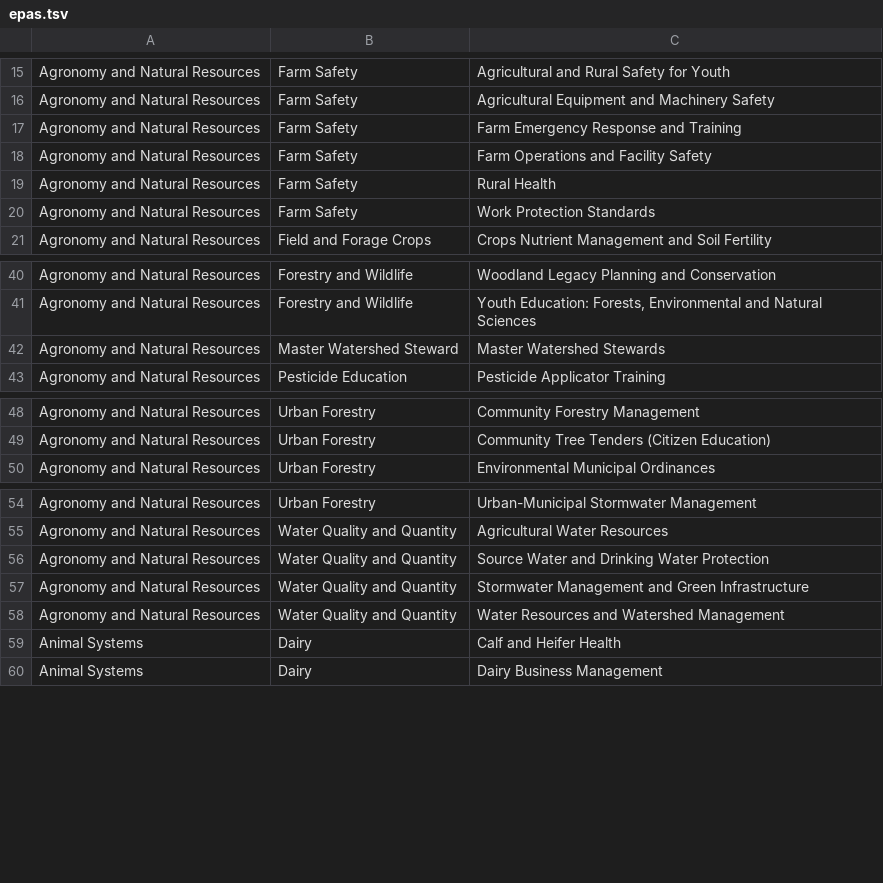
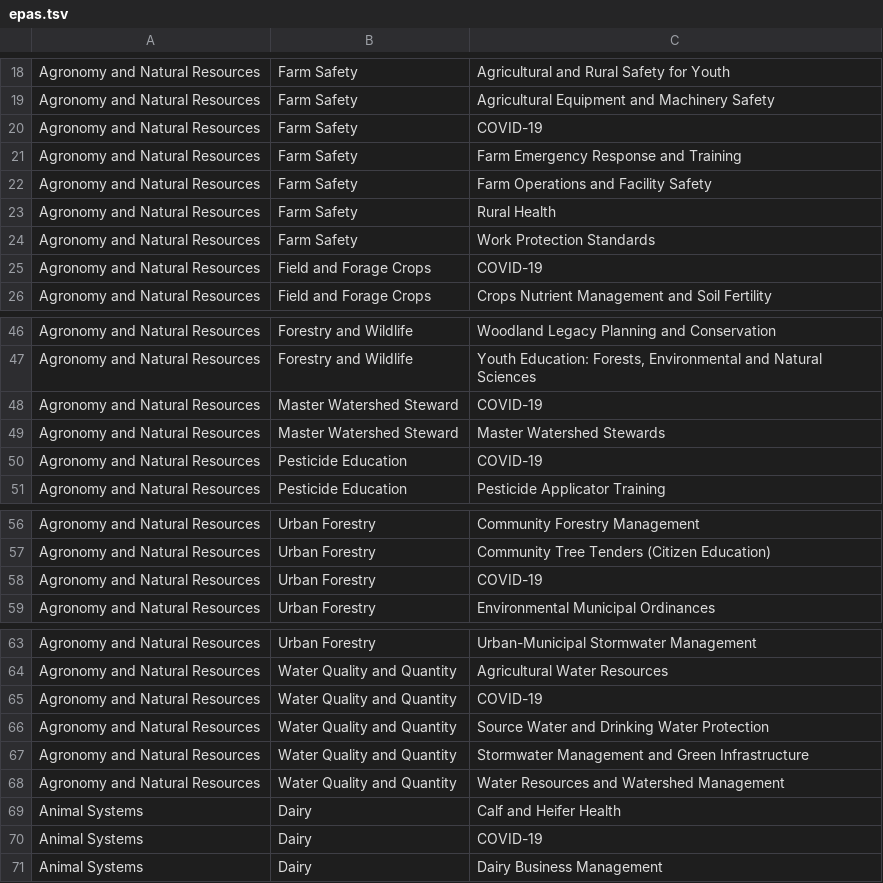
Before and after one commit to tsimkins/agsci.atlas, a TSV file: agsci/atlas/resources/epas.tsv, drawn as a sheet; only a part is shown, gaps mark what is left out; the diff covers the shown part only; the diff names each change by its address in the sheet, - before the commit and + after, or states it on an @@ line.

Commit message:
Added 'COVID-19' topic to all teams.

```diff
--- a/agsci/atlas/resources/epas.tsv
+++ b/agsci/atlas/resources/epas.tsv
+row 20: Agronomy and Natural Resources | Farm Safety | COVID-19
+row 25: Agronomy and Natural Resources | Field and Forage Crops | COVID-19
+row 48: Agronomy and Natural Resources | Master Watershed Steward | COVID-19
+row 50: Agronomy and Natural Resources | Pesticide Education | COVID-19
+row 58: Agronomy and Natural Resources | Urban Forestry | COVID-19
+row 65: Agronomy and Natural Resources | Water Quality and Quantity | COVID-19
+row 70: Animal Systems | Dairy | COVID-19
```
Also changed, not shown: 23 added rows elsewhere in this file.
